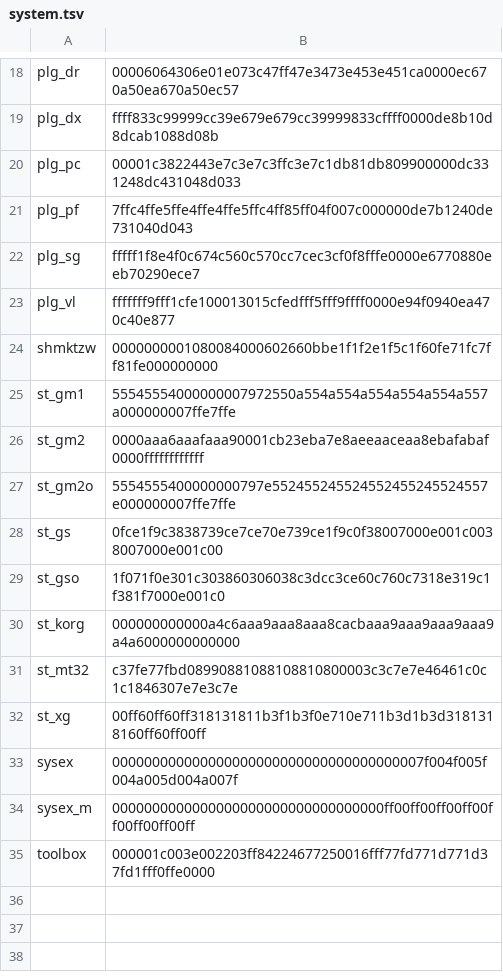
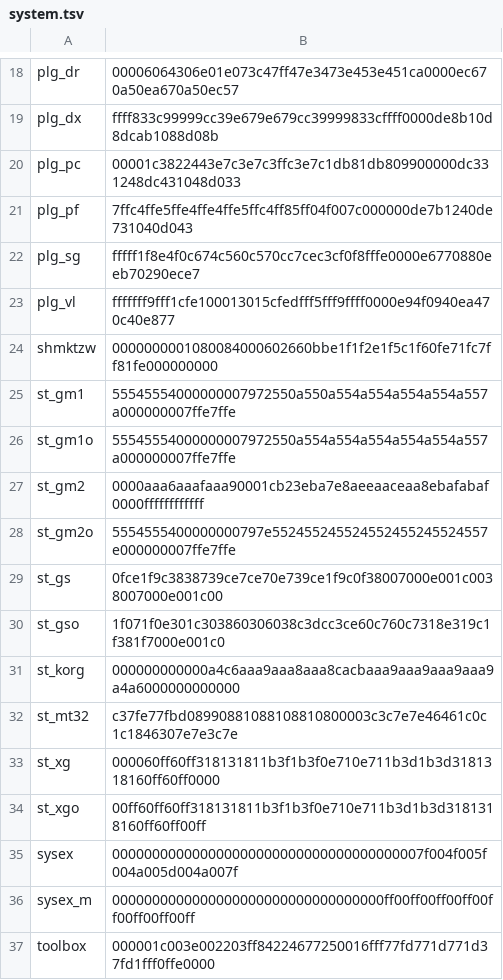
Before and after one commit to ltgcgo/octavia, a TSV file: data/bitmaps/xg/system.tsv, drawn as a sheet; only a part is shown, gaps mark what is left out.

Commit message:
Minor bitmap fixes.

```diff
--- a/data/bitmaps/xg/system.tsv
+++ b/data/bitmaps/xg/system.tsv
@@ -24,3 +24,4 @@ plg_vl	fffffff9fff1cfe100013015cfedfff5fff9ffff0000e94f0940ea470c40e877
 shmktzw	0000000001080084000602660bbe1f1f2e1f5c1f60fe71fc7ff81fe000000000
-st_gm1	55545554000000007972550a554a554a554a554a554a557a000000007ffe7ffe
+st_gm1	55545554000000007972550a550a554a554a554a554a557a000000007ffe7ffe
+st_gm1o	55545554000000007972550a554a554a554a554a554a557a000000007ffe7ffe
 st_gm2	0000aaa6aaafaaa90001cb23eba7e8aeeaaceaa8ebafabaf0000ffffffffffff
@@ -31,3 +32,4 @@ st_korg	000000000000a4c6aaa9aaa8aaa8cacbaaa9aaa9aaa9aaa9a4a6000000000000
 st_mt32	c37fe77fbd08990881088108810800003c3c7e7e46461c0c1c1846307e7e3c7e
-st_xg	00ff60ff60ff318131811b3f1b3f0e710e711b3d1b3d3181318160ff60ff00ff
+st_xg	000060ff60ff318131811b3f1b3f0e710e711b3d1b3d3181318160ff60ff0000
+st_xgo	00ff60ff60ff318131811b3f1b3f0e710e711b3d1b3d3181318160ff60ff00ff
 sysex	000000000000000000000000000000000000007f004f005f004a005d004a007f
```
Also changed, not shown: data/bitmaps/xg/voices.tsv.
